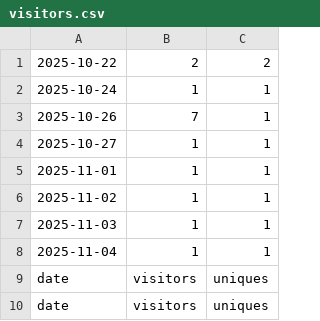
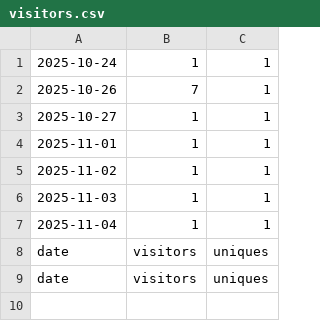
Before and after one commit to hz658832/RobotMeetsGNSS, a CSV file: data/visitors.csv, drawn as a sheet; the diff names each change by its address in the sheet, - before the commit and + after, or states it on an @@ line.

```diff
--- a/data/visitors.csv
+++ b/data/visitors.csv
-row 1: 2025-10-22 | 2 | 2
```
Also changed, not shown: data/clones.csv, 6 other files.
